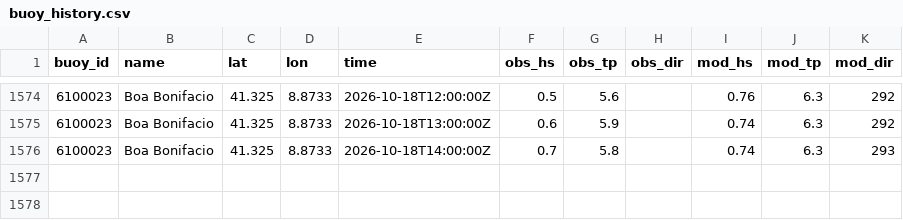
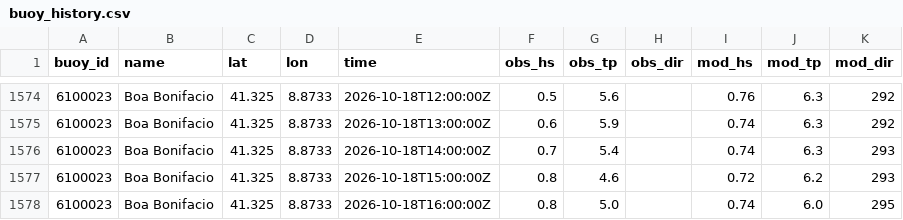
Before and after one commit to devskip/waves, a CSV file: buoy_history.csv, drawn as a sheet; only a part is shown, gaps mark what is left out.

```diff
--- a/buoy_history.csv
+++ b/buoy_history.csv
@@ -1575,2 +1575,4 @@ buoy_id,name,lat,lon,time,obs_hs,obs_tp,obs_dir,mod_hs,mod_tp,mod_dir
 6100023,Boa Bonifacio,41.325,8.8733,2026-10-18T13:00:00Z,0.6,5.9,,0.74,6.3,292
-6100023,Boa Bonifacio,41.325,8.8733,2026-10-18T14:00:00Z,0.7,5.8,,0.74,6.3,293
+6100023,Boa Bonifacio,41.325,8.8733,2026-10-18T14:00:00Z,0.7,5.4,,0.74,6.3,293
+6100023,Boa Bonifacio,41.325,8.8733,2026-10-18T15:00:00Z,0.8,4.6,,0.72,6.2,293
+6100023,Boa Bonifacio,41.325,8.8733,2026-10-18T16:00:00Z,0.8,5.0,,0.74,6.0,295
```
Also changed, not shown: 1 other file.
